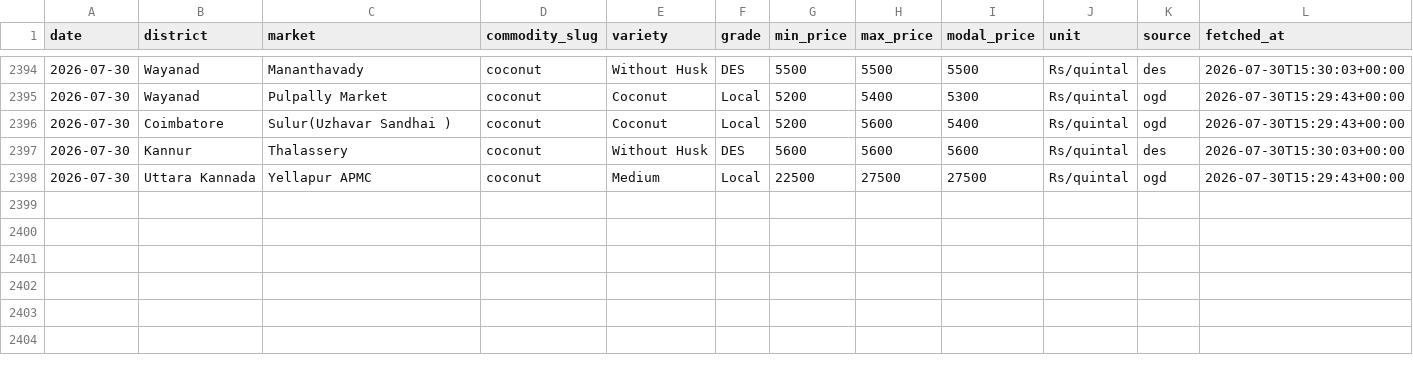
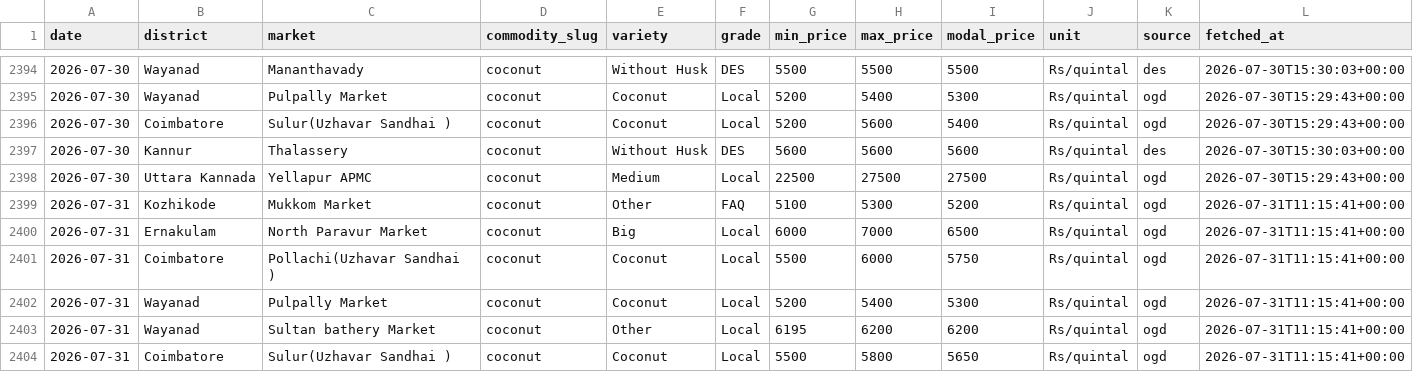
Before and after one commit to achuthpv/malabar-mandi-prices, a CSV file: data/prices/coconut/2026.csv, drawn as a sheet; only a part is shown, gaps mark what is left out.

```diff
--- a/data/prices/coconut/2026.csv
+++ b/data/prices/coconut/2026.csv
@@ -2398 +2398,7 @@ date,district,market,commodity_slug,variety,grade,min_price,max_price,modal_pric
 2026-07-30,Uttara Kannada,Yellapur APMC,coconut,Medium,Local,22500,27500,27500,Rs/quintal,ogd,2026-07-30T15:29:43+00:00
+2026-07-31,Kozhikode,Mukkom Market,coconut,Other,FAQ,5100,5300,5200,Rs/quintal,ogd,2026-07-31T11:15:41+00:00
+2026-07-31,Ernakulam,North Paravur Market,coconut,Big,Local,6000,7000,6500,Rs/quintal,ogd,2026-07-31T11:15:41+00:00
+2026-07-31,Coimbatore,Pollachi(Uzhavar Sandhai ),coconut,Coconut,Local,5500,6000,5750,Rs/quintal,ogd,2026-07-31T11:15:41+00:00
+2026-07-31,Wayanad,Pulpally Market,coconut,Coconut,Local,5200,5400,5300,Rs/quintal,ogd,2026-07-31T11:15:41+00:00
+2026-07-31,Wayanad,Sultan bathery Market,coconut,Other,Local,6195,6200,6200,Rs/quintal,ogd,2026-07-31T11:15:41+00:00
+2026-07-31,Coimbatore,Sulur(Uzhavar Sandhai ),coconut,Coconut,Local,5500,5800,5650,Rs/quintal,ogd,2026-07-31T11:15:41+00:00
```
Also changed, not shown: data/news/black-pepper.csv, data/prices/arecanut/2026.csv, 6 other files.
